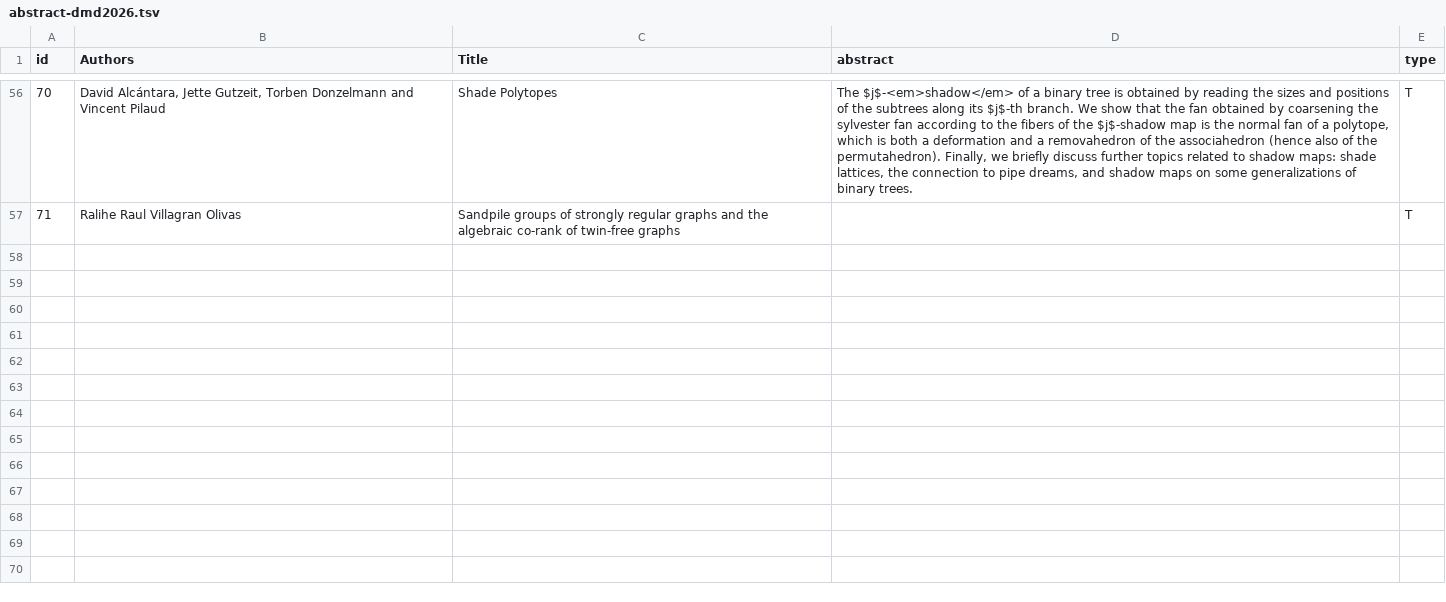
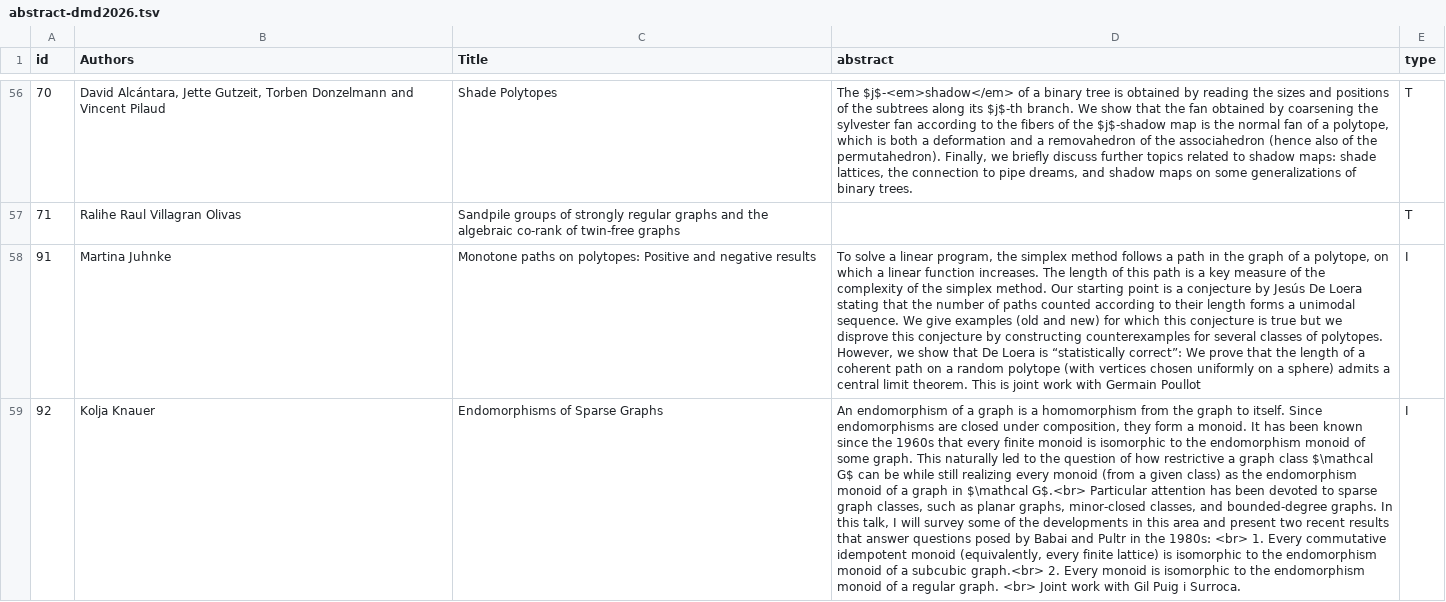
Before and after one commit to dam-network/dmd2026, a TSV file: abstract-dmd2026.tsv, drawn as a sheet; only a part is shown, gaps mark what is left out; the diff covers the shown part only; the diff names each change by its address in the sheet, - before the commit and + after, or states it on an @@ line.

```diff
--- a/abstract-dmd2026.tsv
+++ b/abstract-dmd2026.tsv
+row 58: 91 | Martina Juhnke | Monotone paths on polytopes: Positive and negative results | To solve a linear program, the simplex method follows a path in the graph of a polytope, on which a linear function increases. The length of this path is a key measure of the complexity of the simplex method. Our starting point is a conjecture by Jesús De Loera stating that the number of paths counted according to their length forms a unimodal sequence. We give examples (old and new) for which this conjecture is true but we disprove this conjecture by constructing counterexamples for several classes of polytopes. However, we show that De Loera is “statistically correct”: We prove that the length of a coherent path on a random polytope (with vertices chosen uniformly on a sphere) admits a central limit theorem. This is joint work with Germain Poullot | I
+row 59: 92 | Kolja Knauer | Endomorphisms of Sparse Graphs | An endomorphism of a graph is a homomorphism from the graph to itself. Since endomorphisms are closed under composition, they form a monoid. It has been known since the 1960s that every finite monoid is isomorphic to the endomorphism monoid of some graph. This naturally led to the question of how restrictive a graph class $\mathcal G$ can be while still realizing every monoid (from a given class) as the endomorphism monoid of a graph in $\mathcal G$.<br> Particular attention has been devoted to sparse graph classes, such as planar graphs, minor-closed classes, and bounded-degree graphs. In this talk, I will survey some of the developments in this area and present two recent results that answer questions posed by Babai and Pultr in the 1980s: <br> 1. Every commutative idempotent monoid (equivalently, every finite lattice) is isomorphic to the endomorphism monoid of a subcubic graph.<br> 2. Every monoid is isomorphic to the endomorphism monoid of a regular graph. <br> Joint work with Gil Puig i Surroca. | I
```
Also changed, not shown: 2 added rows and 2 edited cells elsewhere in this file, 5 other files.
